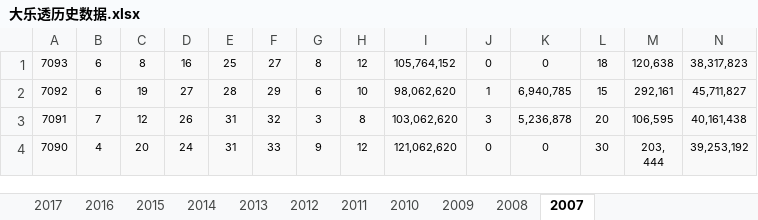
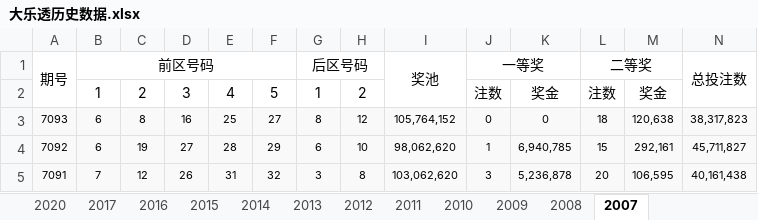
Before and after one commit to SweetnessAndLight/GamblingPlatform, an Excel workbook: Data/大乐透历史数据.xlsx, sheet 2007, drawn as a sheet; only a part is shown; the shorter side is filled out with more unchanged rows; values as stored, in another font and other column widths than the file's, no borders; rows hold the shown columns only; the diff names each change by its address in the sheet, - before the commit and + after, or states it on an @@ line.

```diff
--- a/Data/大乐透历史数据.xlsx (sheet 2007)
+++ b/Data/大乐透历史数据.xlsx (sheet 2007)
+sheet tab: 2020
+row 1: 期号 | 前区号码 |  |  |  |  | 后区号码 |  | 奖池 | 一等奖 |  | 二等奖 |  | 总投注数
+row 2:  | 1 | 2 | 3 | 4 | 5 | 1 | 2 |  | 注数 | 奖金 | 注数 | 奖金
```
Also changed, not shown: sheet 2010, sheet 2014, sheet 2009, sheet 2008, sheet 2013, sheet 2011, 2 more sheets, 10 other files.
